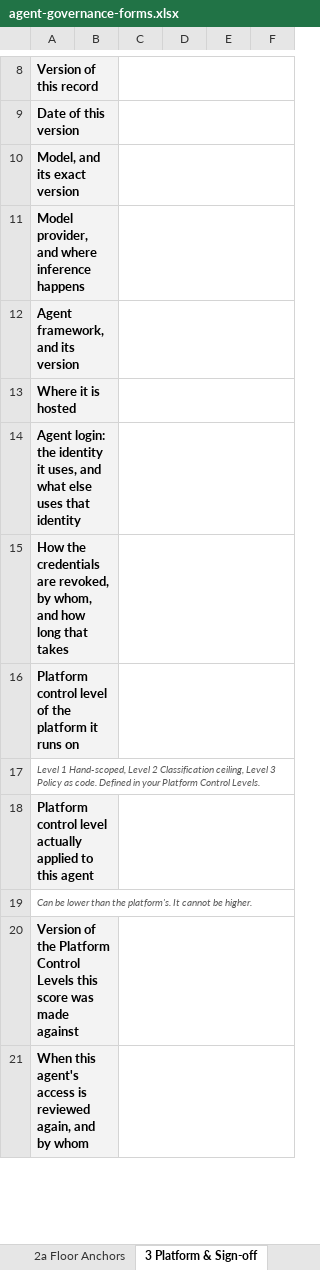
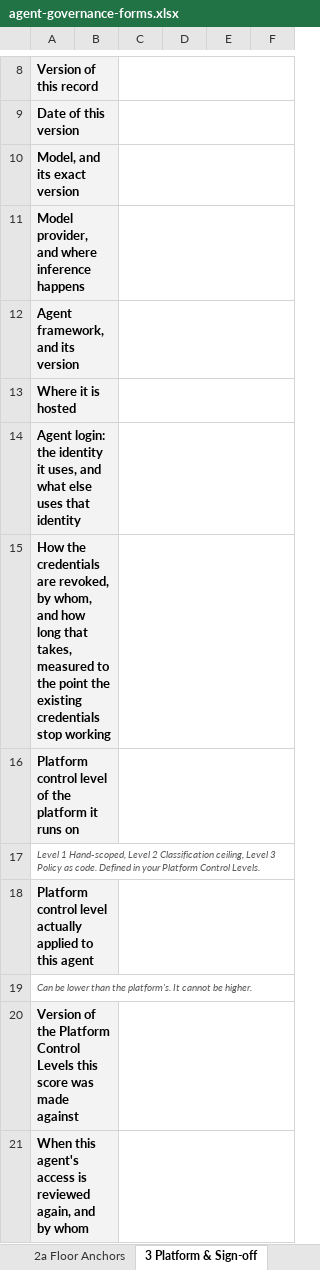
Before and after one commit to machalliance/wg-agent-adoption-operations, an Excel workbook: deliverables/agent-governance-assurance-framework/artifacts/agent-governance-forms.xlsx, sheet 3 Platform & Sign-off, drawn as a sheet; only a part is shown, gaps mark what is left out; values as stored, in another font and other column widths than the file's, no borders; the diff names each change by its address in the sheet, - before the commit and + after, or states it on an @@ line.

```diff
--- a/deliverables/agent-governance-assurance-framework/artifacts/agent-governance-forms.xlsx (sheet 3 Platform & Sign-off)
+++ b/deliverables/agent-governance-assurance-framework/artifacts/agent-governance-forms.xlsx (sheet 3 Platform & Sign-off)
-A15: …long that takes
+A15: …long that takes, measured to the point the existing credentials stop working
```
Also changed, not shown: 3 other files.
